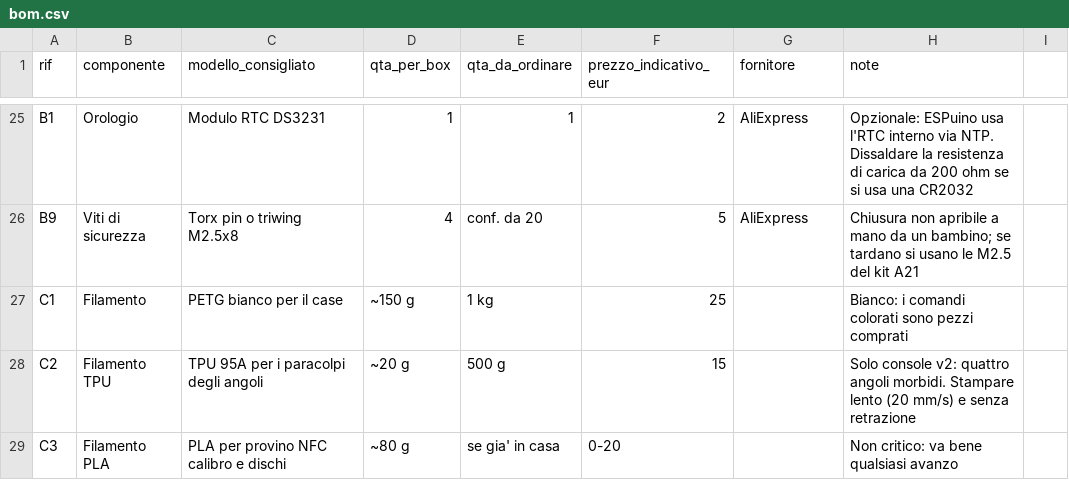
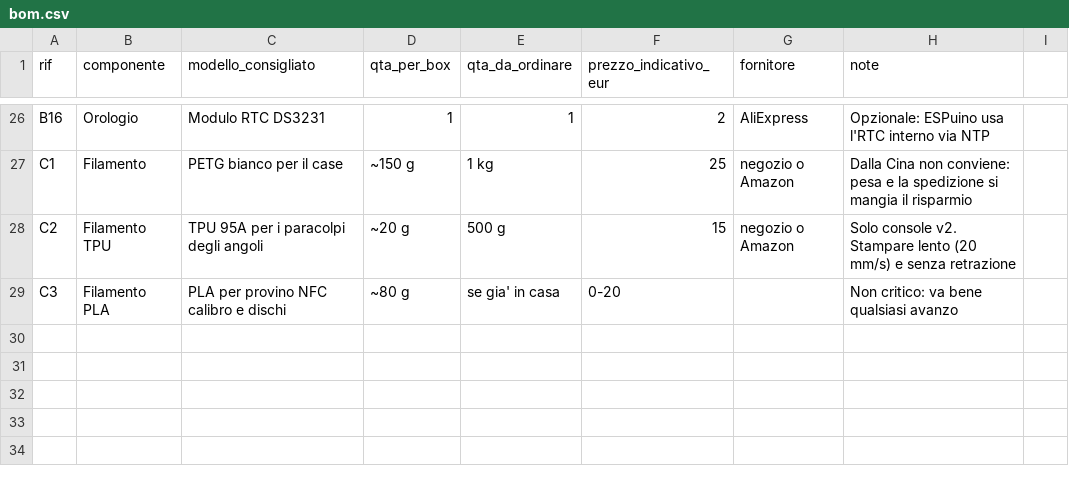
Before and after one commit to nicola-milani/babybox, a CSV file: hardware/bom.csv, drawn as a sheet; only a part is shown, gaps mark what is left out; removed rows and columns are numbered as before the commit, all else as after; the diff covers the shown part only; the diff names each change by its address in the sheet, - before the commit and + after, or states it on an @@ line.

Commit message:
Ordine ibrido: nove voci su Amazon, il resto su AliExpress
La lista non e' piu' divisa per prezzo ma per conseguenza del guasto. Su
Amazon finisce quello che sta sul percorso critico delle settimane 1 e 2
piu' i due pezzi dove il rischio non e' il ritardo ma la sicurezza e i
dati: la 18650 (celle sfuse spesso non spedibili verso l'UE, e il mercato
e' pieno di celle rimarchiate) e la microSD (contraffatte).

Oltre ai sei pezzi ovvi ne ho aggiunti tre, tutti per M2: il regolatore
(il deep sleep sotto 1 mA non si misura sulla DevKit alimentata da USB),
il portabatteria (serve al test di autonomia, e alla cella non si salda) e
il WS2812 (M2 chiede la misura col LED alimentato).

Con la sola parte A si fanno tutte le prove delle settimane 1 e 2. La
parte B serve dalla settimana 3 e, dove manca, ha un rimpiazzo.

143-208 euro contro i 190-245 di tutto Amazon.

```diff
--- a/hardware/bom.csv
+++ b/hardware/bom.csv
-A26 (rif): B1
+A26 (rif): B16
-H26 (note): …interno via NTP. Dissaldare la resistenza di carica da 200 ohm se si usa una CR2032
+H26 (note): …interno via NTP
-row 26: B9 | Viti di sicurezza | Torx pin o triwing M2.5x8 | 4 | conf. da 20 | 5 | AliExpress | Chiusura non apribile a mano da un bambino; se tardano si usano le M2.5 del kit A21
-G27:G28 (fornitore): (empty)
+G27:G28 (fornitore): negozio o Amazon
-H27 (note): Bianco: i comandi colorati sono pezzi comprati
+H27 (note): Dalla Cina non conviene: pesa e la spedizione si mangia il risparmio
-H28 (note): Solo console v2: quattro angoli morbidi. Stampare lento…
+H28 (note): Solo console v2. Stampare lento…
```
Also changed, not shown: 7 added rows, 6 removed rows and 64 edited cells elsewhere in this file, 2 other files.
